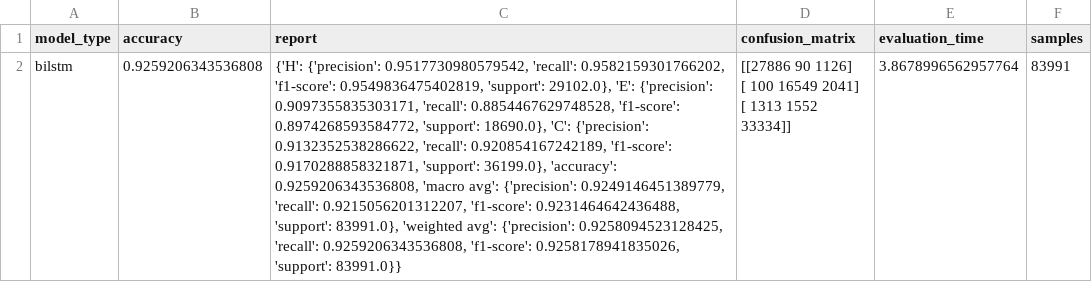
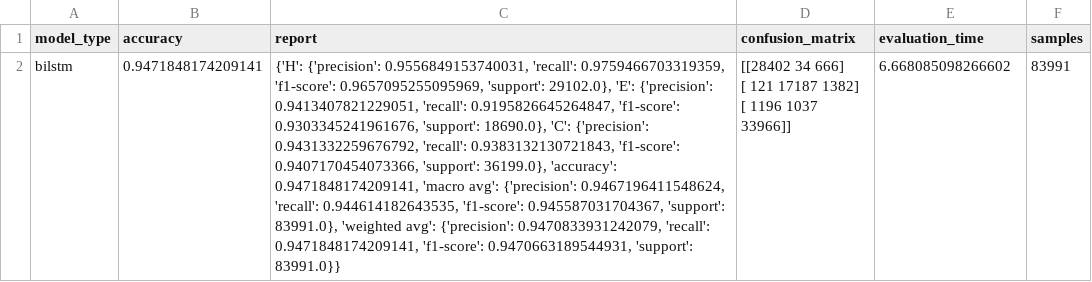
Before and after one commit to PranjalGoyal06/Summer-Siege-ML-01, a CSV file: results/eval_reports/bilstm_metrics.csv, drawn as a sheet; ↵ is a line break in a cell; the diff names each change by its address in the sheet, - before the commit and + after, or states it on an @@ line.

```diff
--- a/results/eval_reports/bilstm_metrics.csv
+++ b/results/eval_reports/bilstm_metrics.csv
-B2 (accuracy): 0.9259206343536808
+B2 (accuracy): 0.9471848174209141
-C2 (report): {'H': {'precision': 0.9517730980579542, 'recall': 0.9582159301766202, 'f1-score': 0.9549836475402819, 'support': 29102.0}, 'E': {'precision': 0.9097355835303171, 'recall': 0.8854467629748528, 'f1-score': 0.8974268593584772, 'support': 18690.0}, 'C': {'precision': 0.9132352538286622, 'recall': 0.920854167242189, 'f1-score': 0.9170288858321871, 'support': 36199.0}, 'accuracy': 0.9259206343536808, 'macro avg': {'precision': 0.9249146451389779, 'recall': 0.9215056201312207, 'f1-score': 0.9231464642436488, 'support': 83991.0}, 'weighted avg': {'precision': 0.9258094523128425, 'recall': 0.9259206343536808, 'f1-score': 0.9258178941835026, 'support': 83991.0}}
+C2 (report): {'H': {'precision': 0.9556849153740031, 'recall': 0.9759466703319359, 'f1-score': 0.9657095255095969, 'support': 29102.0}, 'E': {'precision': 0.9413407821229051, 'recall': 0.9195826645264847, 'f1-score': 0.9303345241961676, 'support': 18690.0}, 'C': {'precision': 0.9431332259676792, 'recall': 0.9383132130721843, 'f1-score': 0.9407170454073366, 'support': 36199.0}, 'accuracy': 0.9471848174209141, 'macro avg': {'precision': 0.9467196411548624, 'recall': 0.944614182643535, 'f1-score': 0.945587031704367, 'support': 83991.0}, 'weighted avg': {'precision': 0.9470833931242079, 'recall': 0.9471848174209141, 'f1-score': 0.9470663189544931, 'support': 83991.0}}
-D2 (confusion_matrix): [[27886 90 1126] ↵ [ 100 16549 2041] ↵ [ 1313 1552 33334]]
+D2 (confusion_matrix): [[28402 34 666] ↵ [ 121 17187 1382] ↵ [ 1196 1037 33966]]
-E2 (evaluation_time): 3.8678996562957764
+E2 (evaluation_time): 6.668085098266602
```
Also changed, not shown: results/eval_reports/esm_metrics.csv, 11 other files.
